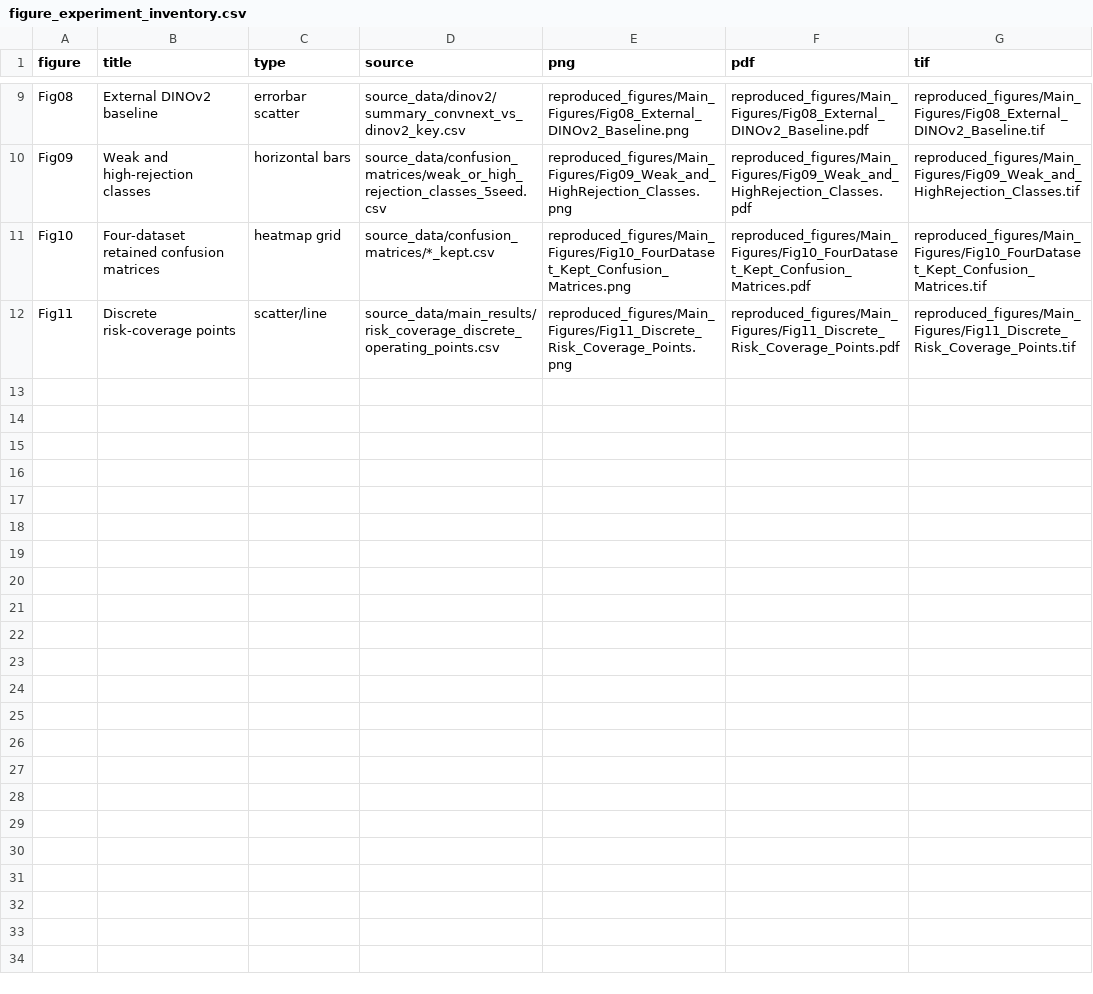
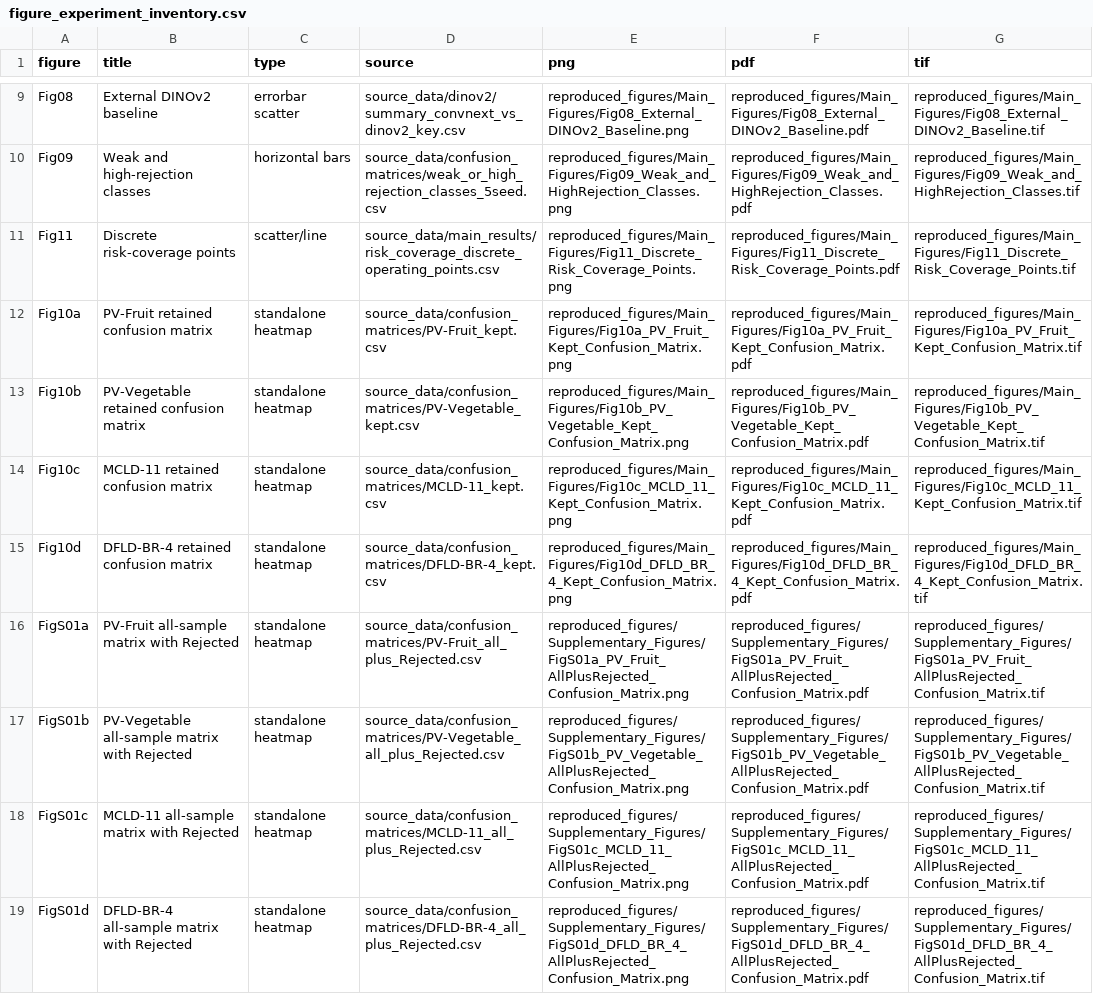
Before and after one commit to Du-boot/plant-disease-selective-unsupervised-clustering, a CSV file: results/final_k60/figure_experiment_inventory.csv, drawn as a sheet; only a part is shown, gaps mark what is left out; removed rows and columns are numbered as before the commit, all else as after; the diff names each change by its address in the sheet, - before the commit and + after, or states it on an @@ line.

```diff
--- a/results/final_k60/figure_experiment_inventory.csv
+++ b/results/final_k60/figure_experiment_inventory.csv
-row 11: Fig10 | Four-dataset retained confusion matrices | heatmap grid | source_data/confusion_matrices/*_kept.csv | reproduced_figures/Main_Figures/Fig10_FourDataset_Kept_Confusion_Matrices.png | reproduced_figures/Main_Figures/Fig10_FourDataset_Kept_Confusion_Matrices.pdf | reproduced_figures/Main_Figures/Fig10_FourDataset_Kept_Confusion_Matrices.tif
+row 12: Fig10a | PV-Fruit retained confusion matrix | standalone heatmap | source_data/confusion_matrices/PV-Fruit_kept.csv | reproduced_figures/Main_Figures/Fig10a_PV_Fruit_Kept_Confusion_Matrix.png | reproduced_figures/Main_Figures/Fig10a_PV_Fruit_Kept_Confusion_Matrix.pdf | reproduced_figures/Main_Figures/Fig10a_PV_Fruit_Kept_Confusion_Matrix.tif
+row 13: Fig10b | PV-Vegetable retained confusion matrix | standalone heatmap | source_data/confusion_matrices/PV-Vegetable_kept.csv | reproduced_figures/Main_Figures/Fig10b_PV_Vegetable_Kept_Confusion_Matrix.png | reproduced_figures/Main_Figures/Fig10b_PV_Vegetable_Kept_Confusion_Matrix.pdf | reproduced_figures/Main_Figures/Fig10b_PV_Vegetable_Kept_Confusion_Matrix.tif
+row 14: Fig10c | MCLD-11 retained confusion matrix | standalone heatmap | source_data/confusion_matrices/MCLD-11_kept.csv | reproduced_figures/Main_Figures/Fig10c_MCLD_11_Kept_Confusion_Matrix.png | reproduced_figures/Main_Figures/Fig10c_MCLD_11_Kept_Confusion_Matrix.pdf | reproduced_figures/Main_Figures/Fig10c_MCLD_11_Kept_Confusion_Matrix.tif
+row 15: Fig10d | DFLD-BR-4 retained confusion matrix | standalone heatmap | source_data/confusion_matrices/DFLD-BR-4_kept.csv | reproduced_figures/Main_Figures/Fig10d_DFLD_BR_4_Kept_Confusion_Matrix.png | reproduced_figures/Main_Figures/Fig10d_DFLD_BR_4_Kept_Confusion_Matrix.pdf | reproduced_figures/Main_Figures/Fig10d_DFLD_BR_4_Kept_Confusion_Matrix.tif
+row 16: FigS01a | PV-Fruit all-sample matrix with Rejected | standalone heatmap | source_data/confusion_matrices/PV-Fruit_all_plus_Rejected.csv | reproduced_figures/Supplementary_Figures/FigS01a_PV_Fruit_AllPlusRejected_Confusion_Matrix.png | reproduced_figures/Supplementary_Figures/FigS01a_PV_Fruit_AllPlusRejected_Confusion_Matrix.pdf | reproduced_figures/Supplementary_Figures/FigS01a_PV_Fruit_AllPlusRejected_Confusion_Matrix.tif
+row 17: FigS01b | PV-Vegetable all-sample matrix with Rejected | standalone heatmap | source_data/confusion_matrices/PV-Vegetable_all_plus_Rejected.csv | reproduced_figures/Supplementary_Figures/FigS01b_PV_Vegetable_AllPlusRejected_Confusion_Matrix.png | reproduced_figures/Supplementary_Figures/FigS01b_PV_Vegetable_AllPlusRejected_Confusion_Matrix.pdf | reproduced_figures/Supplementary_Figures/FigS01b_PV_Vegetable_AllPlusRejected_Confusion_Matrix.tif
+row 18: FigS01c | MCLD-11 all-sample matrix with Rejected | standalone heatmap | source_data/confusion_matrices/MCLD-11_all_plus_Rejected.csv | reproduced_figures/Supplementary_Figures/FigS01c_MCLD_11_AllPlusRejected_Confusion_Matrix.png | reproduced_figures/Supplementary_Figures/FigS01c_MCLD_11_AllPlusRejected_Confusion_Matrix.pdf | reproduced_figures/Supplementary_Figures/FigS01c_MCLD_11_AllPlusRejected_Confusion_Matrix.tif
+row 19: FigS01d | DFLD-BR-4 all-sample matrix with Rejected | standalone heatmap | source_data/confusion_matrices/DFLD-BR-4_all_plus_Rejected.csv | reproduced_figures/Supplementary_Figures/FigS01d_DFLD_BR_4_AllPlusRejected_Confusion_Matrix.png | reproduced_figures/Supplementary_Figures/FigS01d_DFLD_BR_4_AllPlusRejected_Confusion_Matrix.pdf | reproduced_figures/Supplementary_Figures/FigS01d_DFLD_BR_4_AllPlusRejected_Confusion_Matrix.tif
```
Also changed, not shown: data_audit/duplicate_audit/exact_duplicate_groups.csv, data_audit/duplicate_audit/near_duplicate_pairs.csv, 41 other files.
